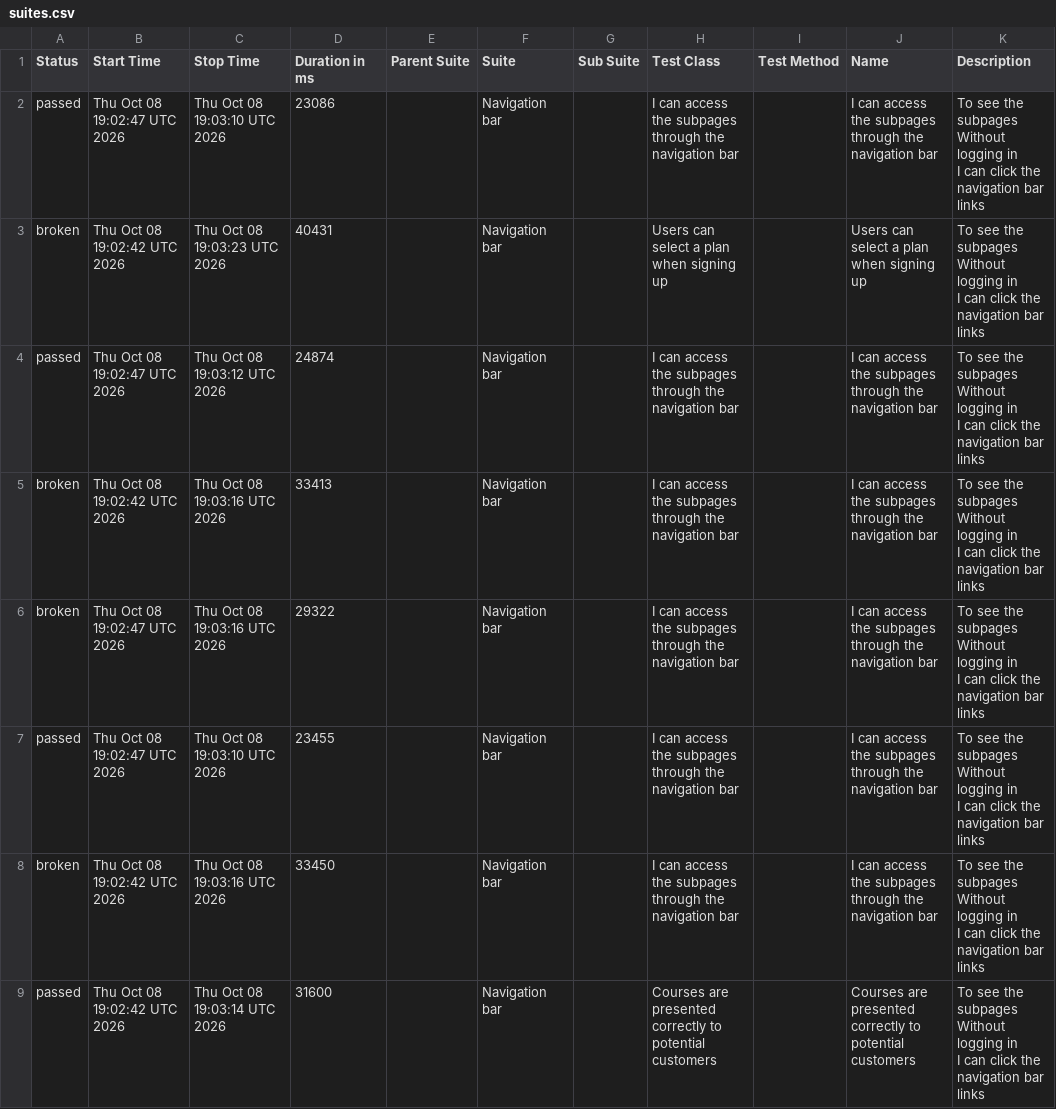
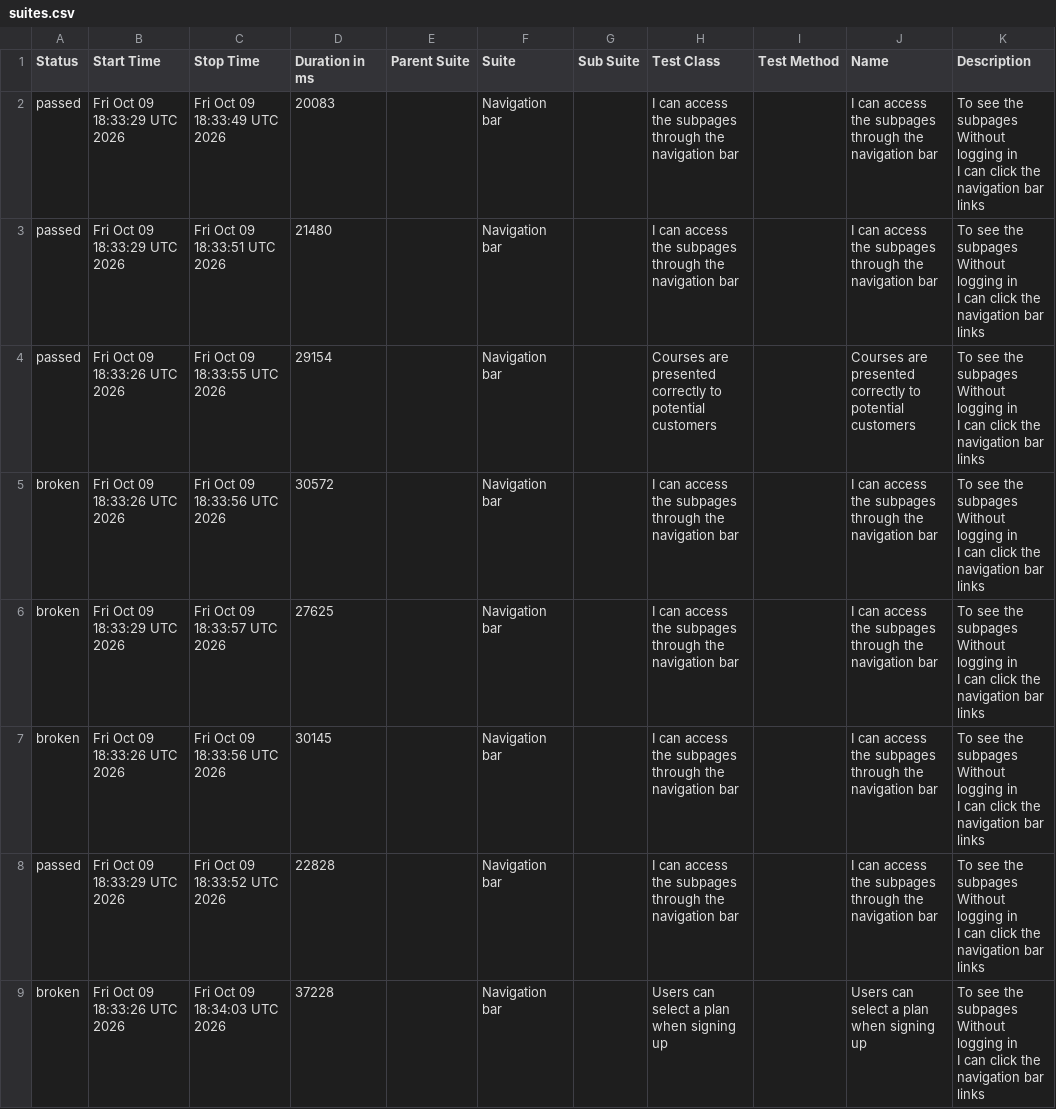
Before and after one commit to ingmarcela27/ci-reporting-building-block, a CSV file: allureReport/data/suites.csv, drawn as a sheet.

```diff
--- a/allureReport/data/suites.csv
+++ b/allureReport/data/suites.csv
@@ -1,25 +1,25 @@
 "Status","Start Time","Stop Time","Duration in ms","Parent Suite","Suite","Sub Suite","Test Class","Test Method","Name","Description"
-"passed","Thu Oct 08 19:02:47 UTC 2026","Thu Oct 08 19:03:10 UTC 2026","23086","","Navigation bar","","I can access the subpages through the navigation bar","","I can access the subpages through the navigation bar","  To see the subpages
-  Without logging in
-  I can click the navigation bar links"
-"broken","Thu Oct 08 19:02:42 UTC 2026","Thu Oct 08 19:03:23 UTC 2026","40431","","Navigation bar","","Users can select a plan when signing up","","Users can select a plan when signing up","  To see the subpages
-  Without logging in
-  I can click the navigation bar links"
-"passed","Thu Oct 08 19:02:47 UTC 2026","Thu Oct 08 19:03:12 UTC 2026","24874","","Navigation bar","","I can access the subpages through the navigation bar","","I can access the subpages through the navigation bar","  To see the subpages
-  Without logging in
-  I can click the navigation bar links"
-"broken","Thu Oct 08 19:02:42 UTC 2026","Thu Oct 08 19:03:16 UTC 2026","33413","","Navigation bar","","I can access the subpages through the navigation bar","","I can access the subpages through the navigation bar","  To see the subpages
-  Without logging in
-  I can click the navigation bar links"
-"broken","Thu Oct 08 19:02:47 UTC 2026","Thu Oct 08 19:03:16 UTC 2026","29322","","Navigation bar","","I can access the subpages through the navigation bar","","I can access the subpages through the navigation bar","  To see the subpages
-  Without logging in
-  I can click the navigation bar links"
-"passed","Thu Oct 08 19:02:47 UTC 2026","Thu Oct 08 19:03:10 UTC 2026","23455","","Navigation bar","","I can access the subpages through the navigation bar","","I can access the subpages through the navigation bar","  To see the subpages
-  Without logging in
-  I can click the navigation bar links"
-"broken","Thu Oct 08 19:02:42 UTC 2026","Thu Oct 08 19:03:16 UTC 2026","33450","","Navigation bar","","I can access the subpages through the navigation bar","","I can access the subpages through the navigation bar","  To see the subpages
-  Without logging in
-  I can click the navigation bar links"
-"passed","Thu Oct 08 19:02:42 UTC 2026","Thu Oct 08 19:03:14 UTC 2026","31600","","Navigation bar","","Courses are presented correctly to potential customers","","Courses are presented correctly to potential customers","  To see the subpages
-  Without logging in
-  I can click the navigation bar links"
+"passed","Fri Oct 09 18:33:29 UTC 2026","Fri Oct 09 18:33:49 UTC 2026","20083","","Navigation bar","","I can access the subpages through the navigation bar","","I can access the subpages through the navigation bar","  To see the subpages
+  Without logging in
+  I can click the navigation bar links"
+"passed","Fri Oct 09 18:33:29 UTC 2026","Fri Oct 09 18:33:51 UTC 2026","21480","","Navigation bar","","I can access the subpages through the navigation bar","","I can access the subpages through the navigation bar","  To see the subpages
+  Without logging in
+  I can click the navigation bar links"
+"passed","Fri Oct 09 18:33:26 UTC 2026","Fri Oct 09 18:33:55 UTC 2026","29154","","Navigation bar","","Courses are presented correctly to potential customers","","Courses are presented correctly to potential customers","  To see the subpages
+  Without logging in
+  I can click the navigation bar links"
+"broken","Fri Oct 09 18:33:26 UTC 2026","Fri Oct 09 18:33:56 UTC 2026","30572","","Navigation bar","","I can access the subpages through the navigation bar","","I can access the subpages through the navigation bar","  To see the subpages
+  Without logging in
+  I can click the navigation bar links"
+"broken","Fri Oct 09 18:33:29 UTC 2026","Fri Oct 09 18:33:57 UTC 2026","27625","","Navigation bar","","I can access the subpages through the navigation bar","","I can access the subpages through the navigation bar","  To see the subpages
+  Without logging in
+  I can click the navigation bar links"
+"broken","Fri Oct 09 18:33:26 UTC 2026","Fri Oct 09 18:33:56 UTC 2026","30145","","Navigation bar","","I can access the subpages through the navigation bar","","I can access the subpages through the navigation bar","  To see the subpages
+  Without logging in
+  I can click the navigation bar links"
+"passed","Fri Oct 09 18:33:29 UTC 2026","Fri Oct 09 18:33:52 UTC 2026","22828","","Navigation bar","","I can access the subpages through the navigation bar","","I can access the subpages through the navigation bar","  To see the subpages
+  Without logging in
+  I can click the navigation bar links"
+"broken","Fri Oct 09 18:33:26 UTC 2026","Fri Oct 09 18:34:03 UTC 2026","37228","","Navigation bar","","Users can select a plan when signing up","","Users can select a plan when signing up","  To see the subpages
+  Without logging in
+  I can click the navigation bar links"
```
Also changed, not shown: 40 other files.
